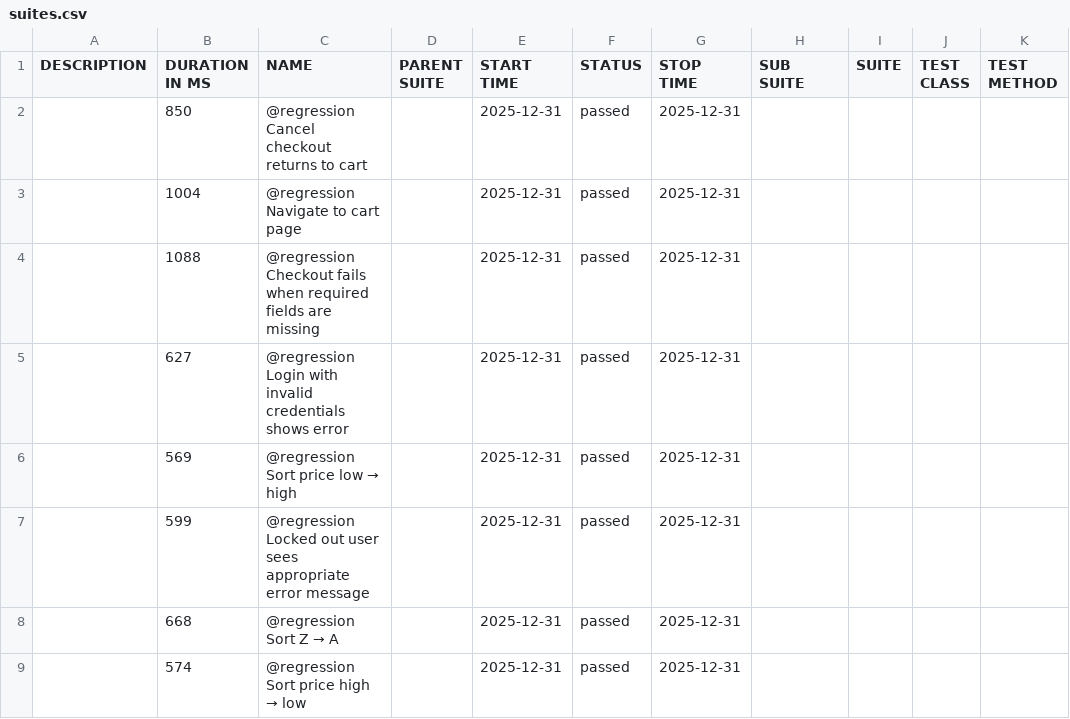
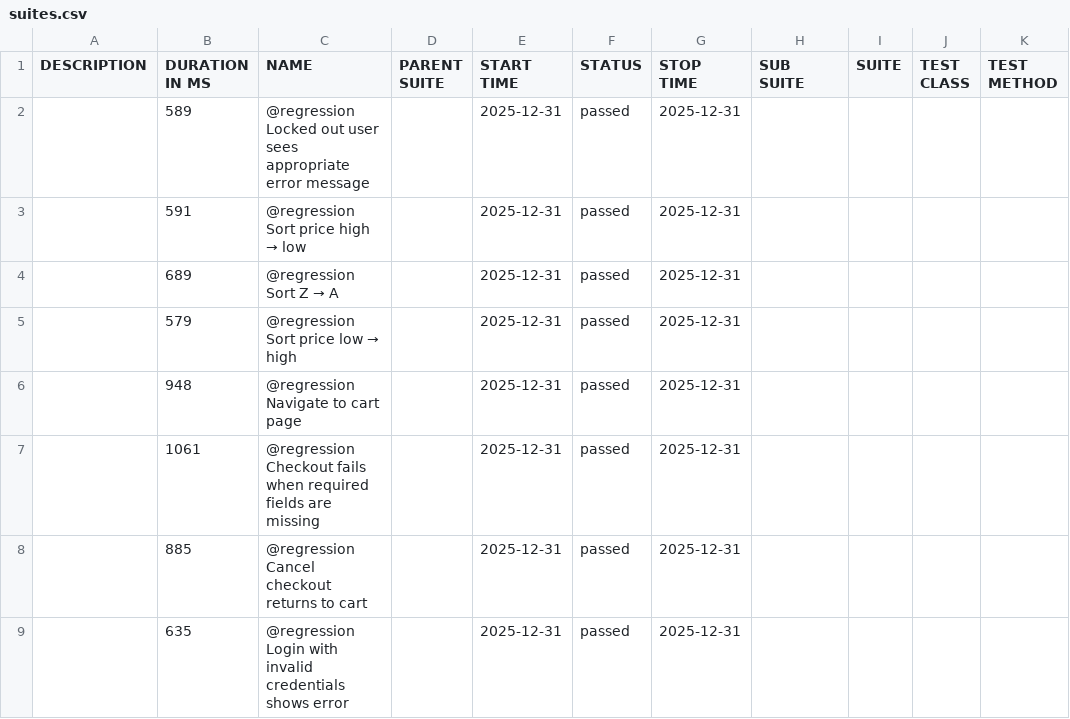
Before and after one commit to kirstyaameredith/playwright-saucedemo-tests, a CSV file: regression/data/suites.csv, drawn as a sheet.

```diff
--- a/regression/data/suites.csv
+++ b/regression/data/suites.csv
@@ -1,9 +1,9 @@
 "DESCRIPTION","DURATION IN MS","NAME","PARENT SUITE","START TIME","STATUS","STOP TIME","SUB SUITE","SUITE","TEST CLASS","TEST METHOD"
-"","850","@regression Cancel checkout returns to cart","","2025-12-31","passed","2025-12-31","","","",""
-"","1004","@regression Navigate to cart page","","2025-12-31","passed","2025-12-31","","","",""
-"","1088","@regression Checkout fails when required fields are missing","","2025-12-31","passed","2025-12-31","","","",""
-"","627","@regression Login with invalid credentials shows error","","2025-12-31","passed","2025-12-31","","","",""
-"","569","@regression Sort price low → high","","2025-12-31","passed","2025-12-31","","","",""
-"","599","@regression Locked out user sees appropriate error message","","2025-12-31","passed","2025-12-31","","","",""
-"","668","@regression Sort Z → A","","2025-12-31","passed","2025-12-31","","","",""
-"","574","@regression Sort price high → low","","2025-12-31","passed","2025-12-31","","","",""
+"","589","@regression Locked out user sees appropriate error message","","2025-12-31","passed","2025-12-31","","","",""
+"","591","@regression Sort price high → low","","2025-12-31","passed","2025-12-31","","","",""
+"","689","@regression Sort Z → A","","2025-12-31","passed","2025-12-31","","","",""
+"","579","@regression Sort price low → high","","2025-12-31","passed","2025-12-31","","","",""
+"","948","@regression Navigate to cart page","","2025-12-31","passed","2025-12-31","","","",""
+"","1061","@regression Checkout fails when required fields are missing","","2025-12-31","passed","2025-12-31","","","",""
+"","885","@regression Cancel checkout returns to cart","","2025-12-31","passed","2025-12-31","","","",""
+"","635","@regression Login with invalid credentials shows error","","2025-12-31","passed","2025-12-31","","","",""
```
Also changed, not shown: smoke/data/suites.csv, 52 other files.
